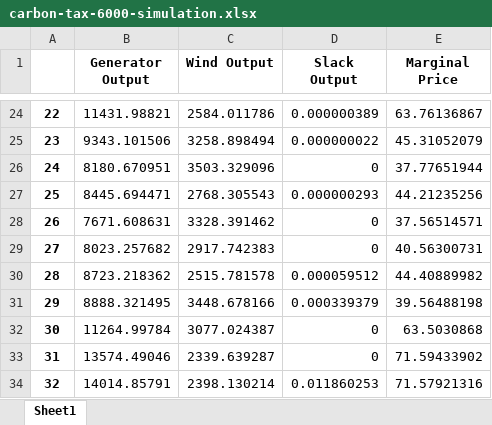
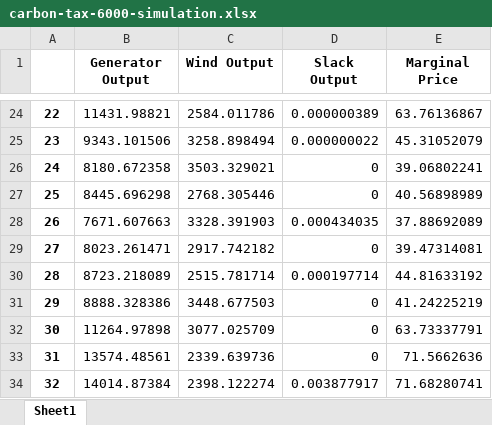
Before and after one commit to juliasimpson97/energy-syst-final, an Excel workbook: carbon-tax-6000-simulation.xlsx, sheet Sheet1, drawn as a sheet; only a part is shown, gaps mark what is left out; values as stored, in another font and other column widths than the file's, no borders; the diff covers the shown part only; the diff names each change by its address in the sheet, - before the commit and + after, or states it on an @@ line.

```diff
--- a/carbon-tax-6000-simulation.xlsx (sheet Sheet1)
+++ b/carbon-tax-6000-simulation.xlsx (sheet Sheet1)
-B26 (Generator Output): 8180.670951
+B26 (Generator Output): 8180.672358
-C26 (Wind Output): 3503.329096
+C26 (Wind Output): 3503.329021
-E26 (Marginal Price): 37.77651944
+E26 (Marginal Price): 39.06802241
-B27 (Generator Output): 8445.694471
+B27 (Generator Output): 8445.696298
-C27 (Wind Output): 2768.305543
+C27 (Wind Output): 2768.305446
-D27 (Slack Output): 0.000000293
+D27 (Slack Output): 0
-E27 (Marginal Price): 44.21235256
+E27 (Marginal Price): 40.56898989
-B28 (Generator Output): 7671.608631
+B28 (Generator Output): 7671.607663
-C28 (Wind Output): 3328.391462
+C28 (Wind Output): 3328.391903
-D28 (Slack Output): 0
+D28 (Slack Output): 0.000434035
-E28 (Marginal Price): 37.56514571
+E28 (Marginal Price): 37.88692089
-B29 (Generator Output): 8023.257682
+B29 (Generator Output): 8023.261471
-C29 (Wind Output): 2917.742383
+C29 (Wind Output): 2917.742182
-E29 (Marginal Price): 40.56300731
+E29 (Marginal Price): 39.47314081
-B30 (Generator Output): 8723.218362
+B30 (Generator Output): 8723.218089
-C30 (Wind Output): 2515.781578
+C30 (Wind Output): 2515.781714
-D30 (Slack Output): 0.000059512
+D30 (Slack Output): 0.000197714
-E30 (Marginal Price): 44.40889982
+E30 (Marginal Price): 44.81633192
-B31 (Generator Output): 8888.321495
+B31 (Generator Output): 8888.328386
-C31 (Wind Output): 3448.678166
+C31 (Wind Output): 3448.677503
-D31 (Slack Output): 0.000339379
+D31 (Slack Output): 0
-E31 (Marginal Price): 39.56488198
+E31 (Marginal Price): 41.24225219
-B32 (Generator Output): 11264.99784
+B32 (Generator Output): 11264.97898
-C32 (Wind Output): 3077.024387
+C32 (Wind Output): 3077.025709
-E32 (Marginal Price): 63.5030868
+E32 (Marginal Price): 63.73337791
-B33 (Generator Output): 13574.49046
+B33 (Generator Output): 13574.48561
-C33 (Wind Output): 2339.639287
+C33 (Wind Output): 2339.639736
-E33 (Marginal Price): 71.59433902
+E33 (Marginal Price): 71.5662636
-B34 (Generator Output): 14014.85791
+B34 (Generator Output): 14014.87384
-C34 (Wind Output): 2398.130214
+C34 (Wind Output): 2398.122274
-D34 (Slack Output): 0.011860253
+D34 (Slack Output): 0.003877917
-E34 (Marginal Price): 71.57921316
+E34 (Marginal Price): 71.68280741
```
Also changed, not shown: 491 edited cells elsewhere in this sheet, report_binary_carbon_tax_6000.xlsx, report_carbon_tax_6000.xlsx, 12 other files.
